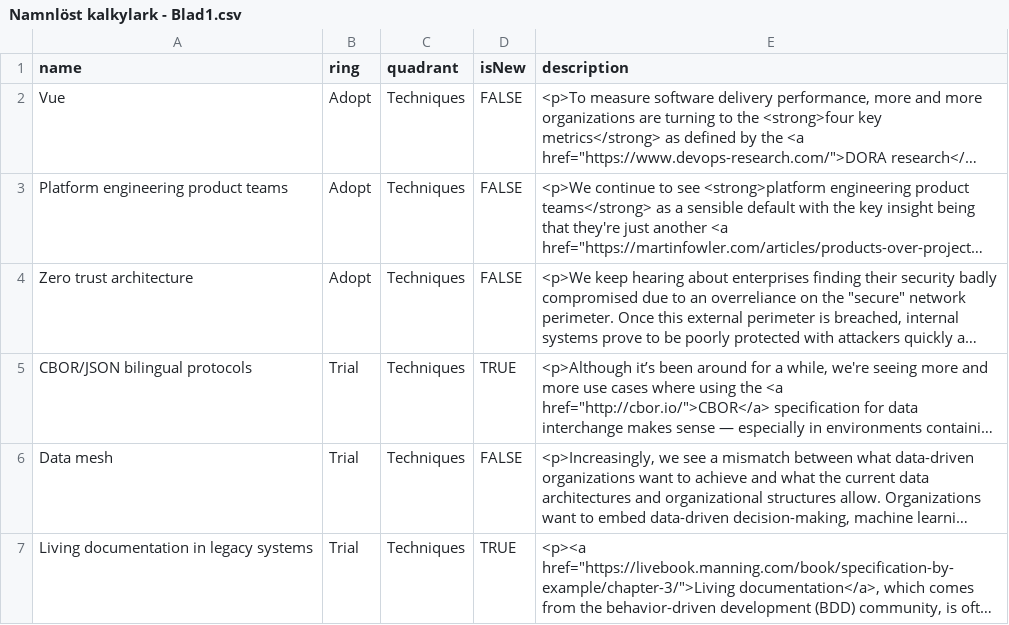
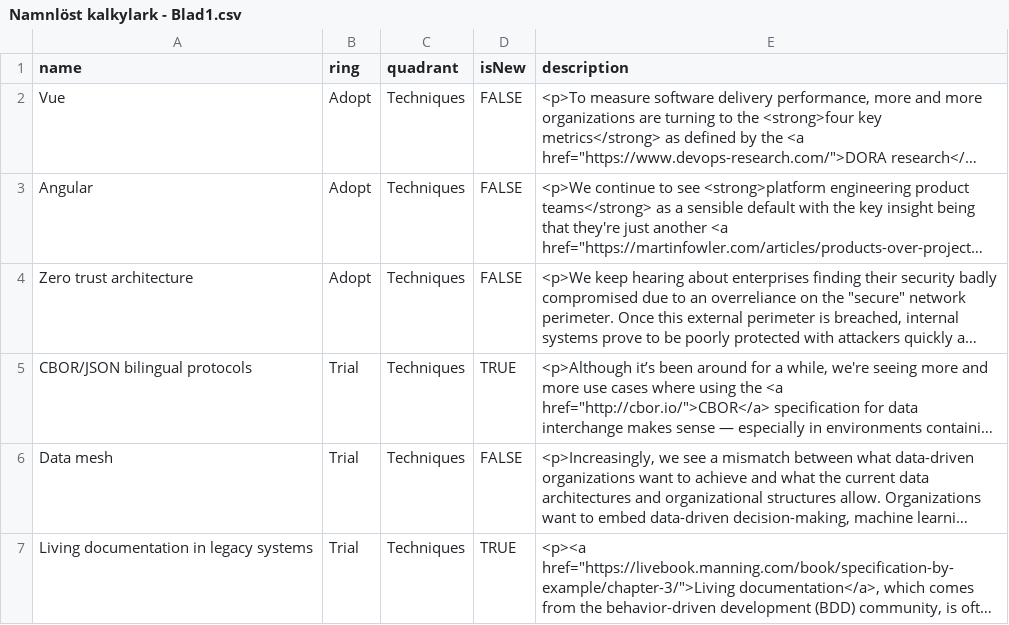
Before and after one commit to blueblue4real/misc, a CSV file: Namnlöst kalkylark - Blad1.csv, drawn as a sheet; only a part is shown; long unchanged cells end in …; the diff names each change by its address in the sheet, - before the commit and + after, or states it on an @@ line.

Commit message:
Add files via upload

```diff
--- a/Namnlöst kalkylark - Blad1.csv
+++ b/Namnlöst kalkylark - Blad1.csv
-A3 (name): Platform engineering product teams
+A3 (name): Angular
```
